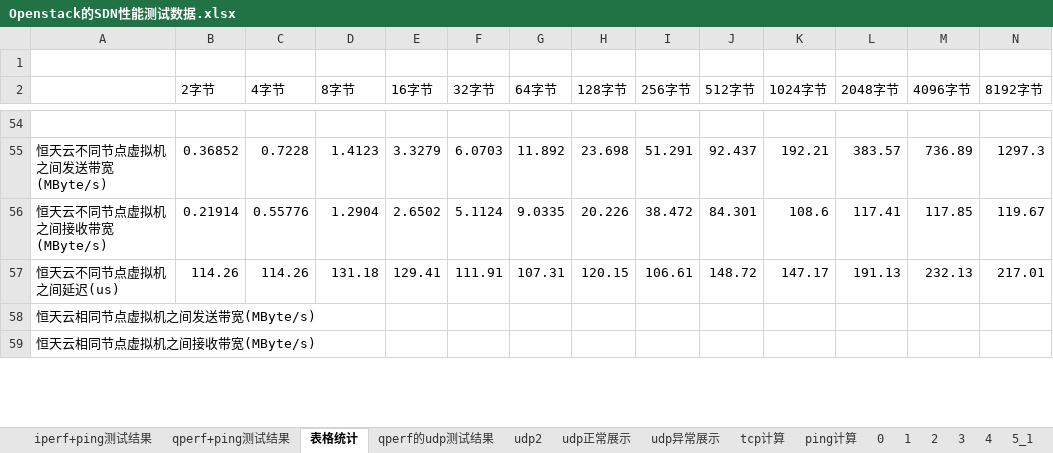
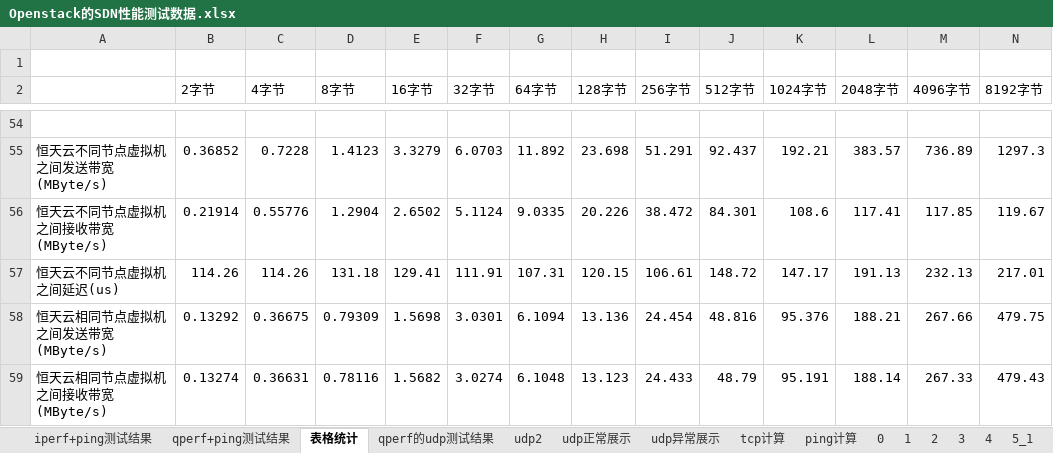
Before and after one commit to Ma-star/Working, an Excel workbook: 网络/Openstack的SDN性能测试数据.xlsx, sheet 表格统计, drawn as a sheet; only a part is shown, gaps mark what is left out; values as stored, in another font and other column widths than the file's, no borders; the diff covers the shown part only; the diff names each change by its address in the sheet, - before the commit and + after, or states it on an @@ line.

```diff
--- a/网络/Openstack的SDN性能测试数据.xlsx (sheet 表格统计)
+++ b/网络/Openstack的SDN性能测试数据.xlsx (sheet 表格统计)
-B58 (2字节): (empty)
+B58 (2字节): 0.13292
-C58 (4字节): (empty)
+C58 (4字节): 0.36675
-D58 (8字节): (empty)
+D58 (8字节): 0.79309
-E58 (16字节): (empty)
+E58 (16字节): 1.5698
-F58 (32字节): (empty)
+F58 (32字节): 3.0301
-G58 (64字节): (empty)
+G58 (64字节): 6.1094
-H58 (128字节): (empty)
+H58 (128字节): 13.136
-I58 (256字节): (empty)
+I58 (256字节): 24.454
-J58 (512字节): (empty)
+J58 (512字节): 48.816
-K58 (1024字节): (empty)
+K58 (1024字节): 95.376
-L58 (2048字节): (empty)
+L58 (2048字节): 188.21
-M58 (4096字节): (empty)
+M58 (4096字节): 267.66
-N58 (8192字节): (empty)
+N58 (8192字节): 479.75
-B59 (2字节): (empty)
+B59 (2字节): 0.13274
-C59 (4字节): (empty)
+C59 (4字节): 0.36631
-D59 (8字节): (empty)
+D59 (8字节): 0.78116
-E59 (16字节): (empty)
+E59 (16字节): 1.5682
-F59 (32字节): (empty)
+F59 (32字节): 3.0274
-G59 (64字节): (empty)
+G59 (64字节): 6.1048
-H59 (128字节): (empty)
+H59 (128字节): 13.123
-I59 (256字节): (empty)
+I59 (256字节): 24.433
-J59 (512字节): (empty)
+J59 (512字节): 48.79
-K59 (1024字节): (empty)
+K59 (1024字节): 95.191
-L59 (2048字节): (empty)
+L59 (2048字节): 188.14
-M59 (4096字节): (empty)
+M59 (4096字节): 267.33
-N59 (8192字节): (empty)
+N59 (8192字节): 479.43
```
Also changed, not shown: 217 edited cells elsewhere in this sheet, charts or pictures, 7 other files.
